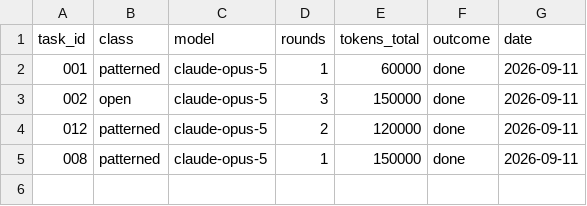
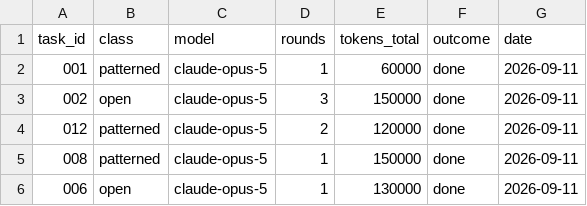
Before and after one commit to bettinabach-tech/Geschenkshop-SSBL, a CSV file: docs/state/metrics.csv, drawn as a sheet.

Commit message:
task 006: Button, Abschnitts-Rahmen, Hero und Nutzen bauen

```diff
--- a/docs/state/metrics.csv
+++ b/docs/state/metrics.csv
@@ -5 +5,2 @@ task_id,class,model,rounds,tokens_total,outcome,date
 008,patterned,claude-opus-5,1,150000,done,2026-09-11
+006,open,claude-opus-5,1,130000,done,2026-09-11
```
Also changed, not shown: 12 other files.
